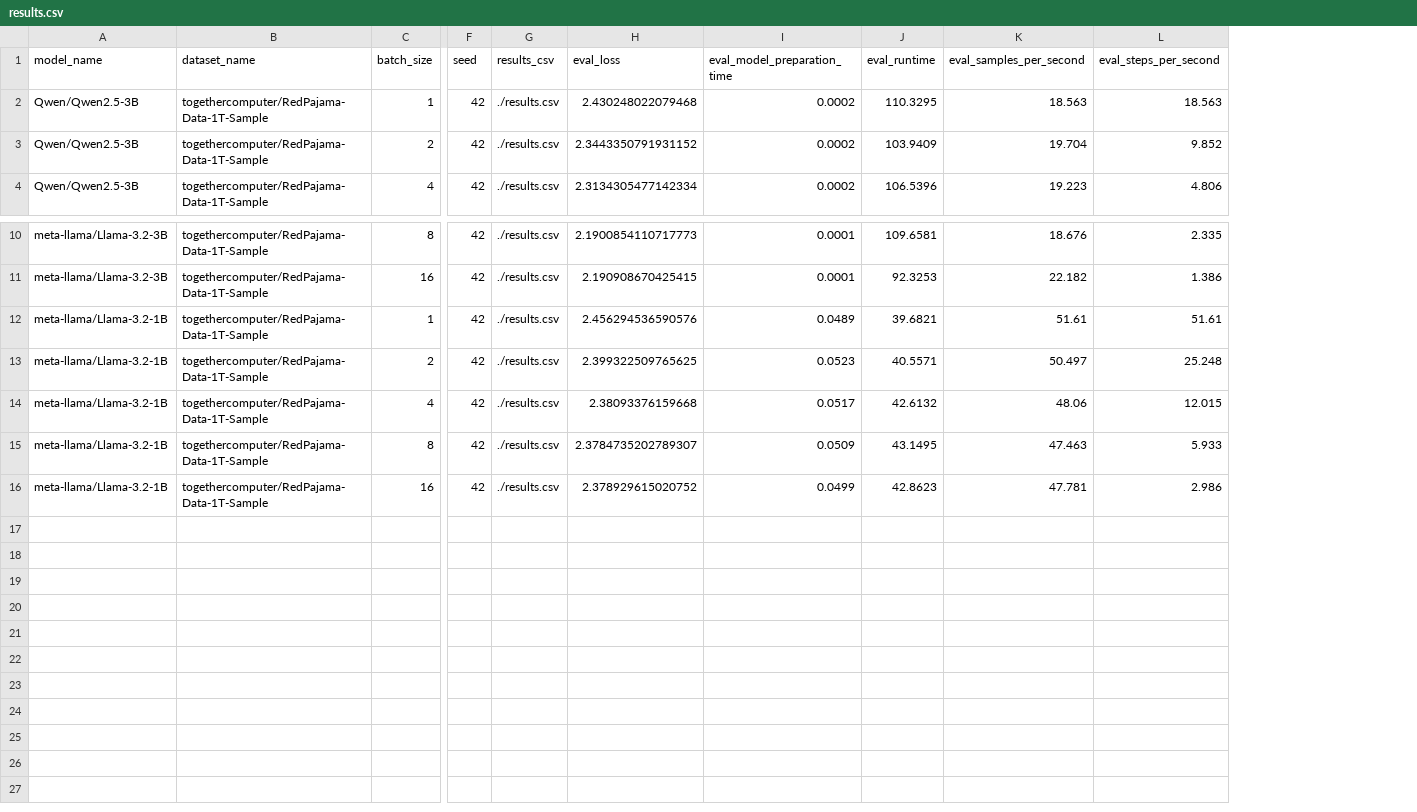
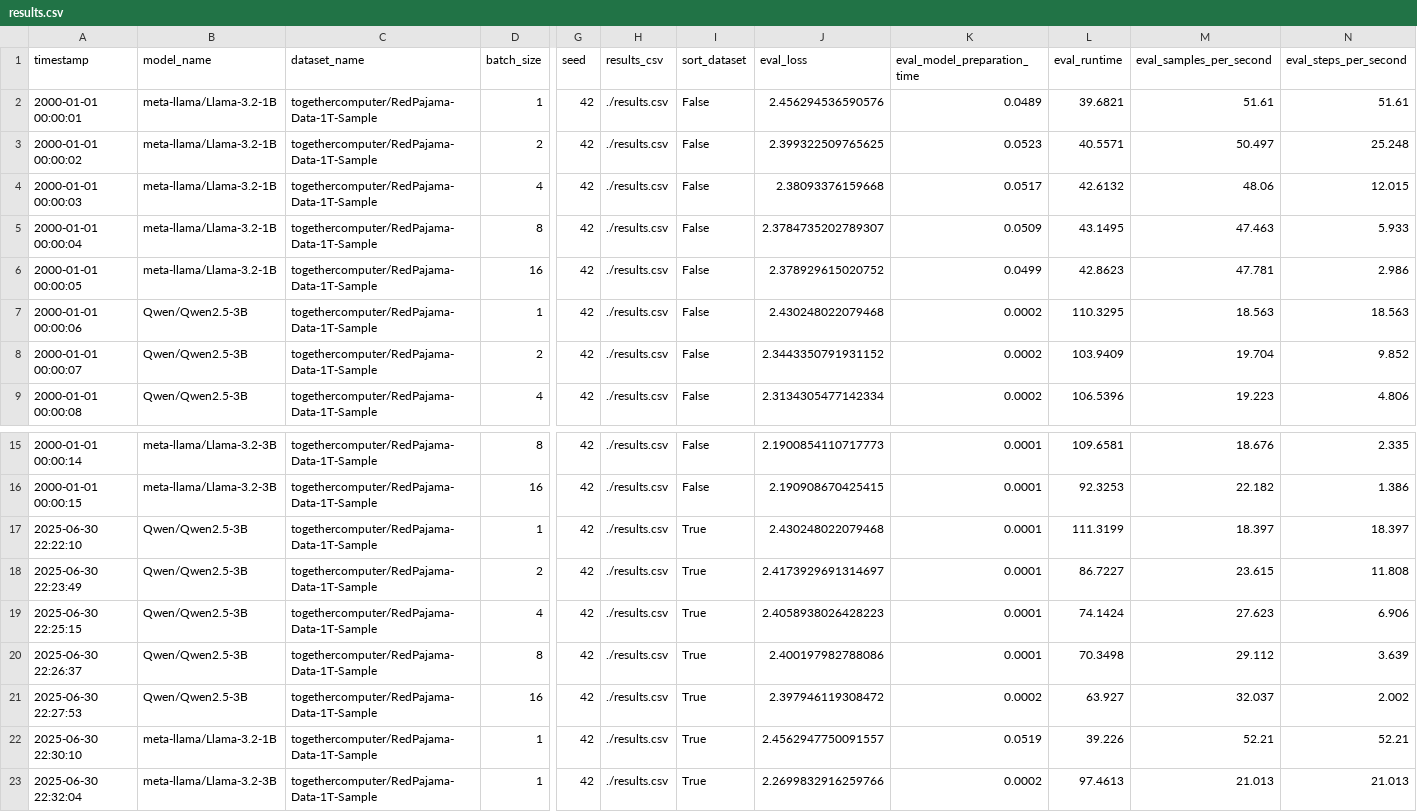
Before and after one commit to ba144220/fix-trainer-eval, a CSV file: results.csv, drawn as a sheet; only a part is shown, gaps mark what is left out; addresses are those after the commit; rows hold the shown columns only; the diff names each change by its address in the sheet, - before the commit and + after, or states it on an @@ line.

Commit message:
exp: sort dataset

```diff
--- a/results.csv
+++ b/results.csv
+column A (timestamp), rows 7-9: 2000-01-01 00:00:06 | 2000-01-01 00:00:07 | 2000-01-01 00:00:08; rows 15-16: 2000-01-01 00:00:14 | 2000-01-01 00:00:15; row 22: 2025-06-30 22:30:10
+column I (sort_dataset), rows 7-9: all False; rows 15-16: False | False; row 22: True
+row 2: 2000-01-01 00:00:01 | meta-llama/Llama-3.2-1B | togethercomputer/RedPajama-Data-1T-Sample | 1 | 42 | ./results.csv | False | 2.456294536590576 | 0.0489 | 39.6821 | 51.61 | 51.61
@@ row 13 moved to row 3: 2000-01-01 00:00:02 @@
@@ row 14 moved to row 4: 2000-01-01 00:00:03 @@
@@ row 15 moved to row 5: 2000-01-01 00:00:04 @@
@@ row 16 moved to row 6: 2000-01-01 00:00:05 @@
+row 17: 2025-06-30 22:22:10 | Qwen/Qwen2.5-3B | togethercomputer/RedPajama-Data-1T-Sample | 1 | 42 | ./results.csv | True | 2.430248022079468 | 0.0001 | 111.3199 | 18.397 | 18.397
+row 18: 2025-06-30 22:23:49 | Qwen/Qwen2.5-3B | togethercomputer/RedPajama-Data-1T-Sample | 2 | 42 | ./results.csv | True | 2.4173929691314697 | 0.0001 | 86.7227 | 23.615 | 11.808
+row 19: 2025-06-30 22:25:15 | Qwen/Qwen2.5-3B | togethercomputer/RedPajama-Data-1T-Sample | 4 | 42 | ./results.csv | True | 2.4058938026428223 | 0.0001 | 74.1424 | 27.623 | 6.906
+row 20: 2025-06-30 22:26:37 | Qwen/Qwen2.5-3B | togethercomputer/RedPajama-Data-1T-Sample | 8 | 42 | ./results.csv | True | 2.400197982788086 | 0.0001 | 70.3498 | 29.112 | 3.639
+row 21: 2025-06-30 22:27:53 | Qwen/Qwen2.5-3B | togethercomputer/RedPajama-Data-1T-Sample | 16 | 42 | ./results.csv | True | 2.397946119308472 | 0.0002 | 63.927 | 32.037 | 2.002
-J22 (eval_loss): 2.456294536590576
+J22 (eval_loss): 2.4562947750091557
-K22 (eval_model_preparation_time): 0.0489
+K22 (eval_model_preparation_time): 0.0519
-L22 (eval_runtime): 39.6821
+L22 (eval_runtime): 39.226
-M22 (eval_samples_per_second): 51.61
+M22 (eval_samples_per_second): 52.21
-N22 (eval_steps_per_second): 51.61
+N22 (eval_steps_per_second): 52.21
+row 23: 2025-06-30 22:32:04 | meta-llama/Llama-3.2-3B | togethercomputer/RedPajama-Data-1T-Sample | 1 | 42 | ./results.csv | True | 2.2699832916259766 | 0.0002 | 97.4613 | 21.013 | 21.013
```
Also changed, not shown: 3 other files.
